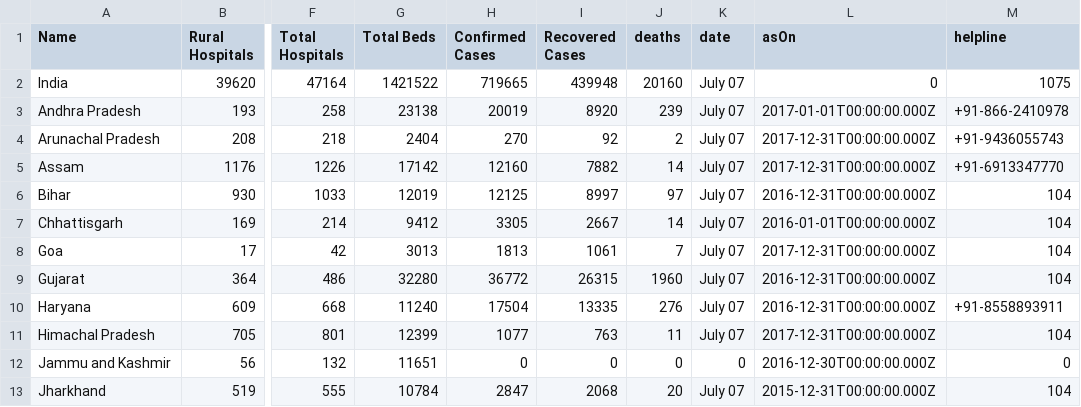
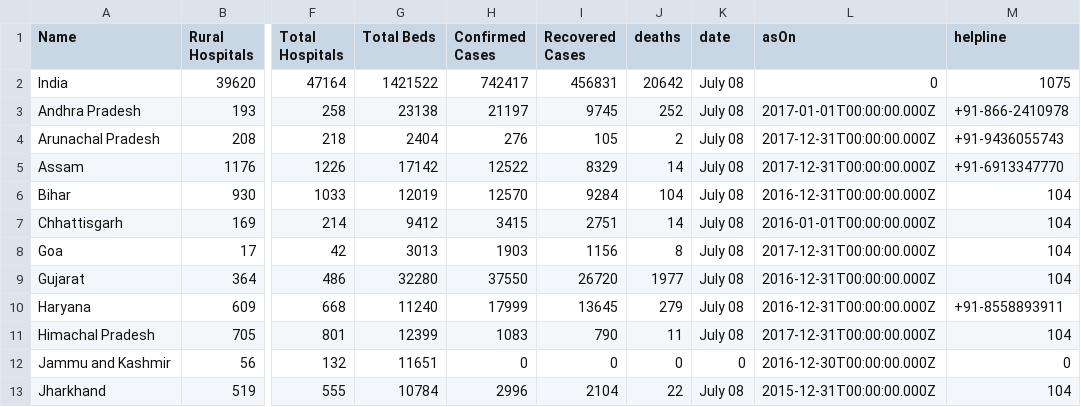
Before and after one commit to OneFourthLabs/CoViD19-Viz, a CSV file: india_states.csv, drawn as a sheet; only a part is shown, gaps mark what is left out; the diff covers the shown part only; the diff names each change by its address in the sheet, - before the commit and + after, or states it on an @@ line.

```diff
--- a/india_states.csv
+++ b/india_states.csv
-H2 (Confirmed Cases): 719665
+H2 (Confirmed Cases): 742417
-I2 (Recovered Cases): 439948
+I2 (Recovered Cases): 456831
-J2 (deaths): 20160
+J2 (deaths): 20642
-K2:K11 (date): July 07
+K2:K11 (date): July 08
-H3 (Confirmed Cases): 20019
+H3 (Confirmed Cases): 21197
-I3 (Recovered Cases): 8920
+I3 (Recovered Cases): 9745
-J3 (deaths): 239
+J3 (deaths): 252
-H4 (Confirmed Cases): 270
+H4 (Confirmed Cases): 276
-I4 (Recovered Cases): 92
+I4 (Recovered Cases): 105
-H5 (Confirmed Cases): 12160
+H5 (Confirmed Cases): 12522
-I5 (Recovered Cases): 7882
+I5 (Recovered Cases): 8329
-H6 (Confirmed Cases): 12125
+H6 (Confirmed Cases): 12570
-I6 (Recovered Cases): 8997
+I6 (Recovered Cases): 9284
-J6 (deaths): 97
+J6 (deaths): 104
-H7 (Confirmed Cases): 3305
+H7 (Confirmed Cases): 3415
-I7 (Recovered Cases): 2667
+I7 (Recovered Cases): 2751
-H8 (Confirmed Cases): 1813
+H8 (Confirmed Cases): 1903
-I8 (Recovered Cases): 1061
+I8 (Recovered Cases): 1156
-J8 (deaths): 7
+J8 (deaths): 8
-H9 (Confirmed Cases): 36772
+H9 (Confirmed Cases): 37550
-I9 (Recovered Cases): 26315
+I9 (Recovered Cases): 26720
-J9 (deaths): 1960
+J9 (deaths): 1977
-H10 (Confirmed Cases): 17504
+H10 (Confirmed Cases): 17999
-I10 (Recovered Cases): 13335
+I10 (Recovered Cases): 13645
-J10 (deaths): 276
+J10 (deaths): 279
-H11 (Confirmed Cases): 1077
+H11 (Confirmed Cases): 1083
-I11 (Recovered Cases): 763
+I11 (Recovered Cases): 790
-H13 (Confirmed Cases): 2847
+H13 (Confirmed Cases): 2996
-I13 (Recovered Cases): 2068
+I13 (Recovered Cases): 2104
-J13 (deaths): 20
+J13 (deaths): 22
-K13 (date): July 07
+K13 (date): July 08
```
Also changed, not shown: 69 edited cells elsewhere in this file, india_states_daily.csv.
